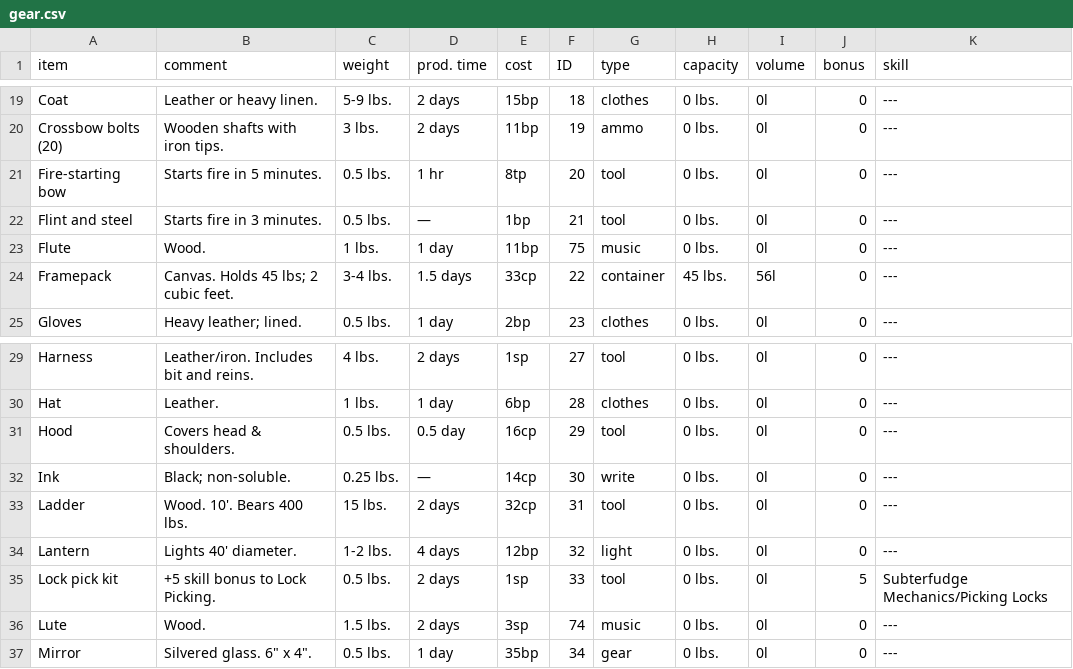
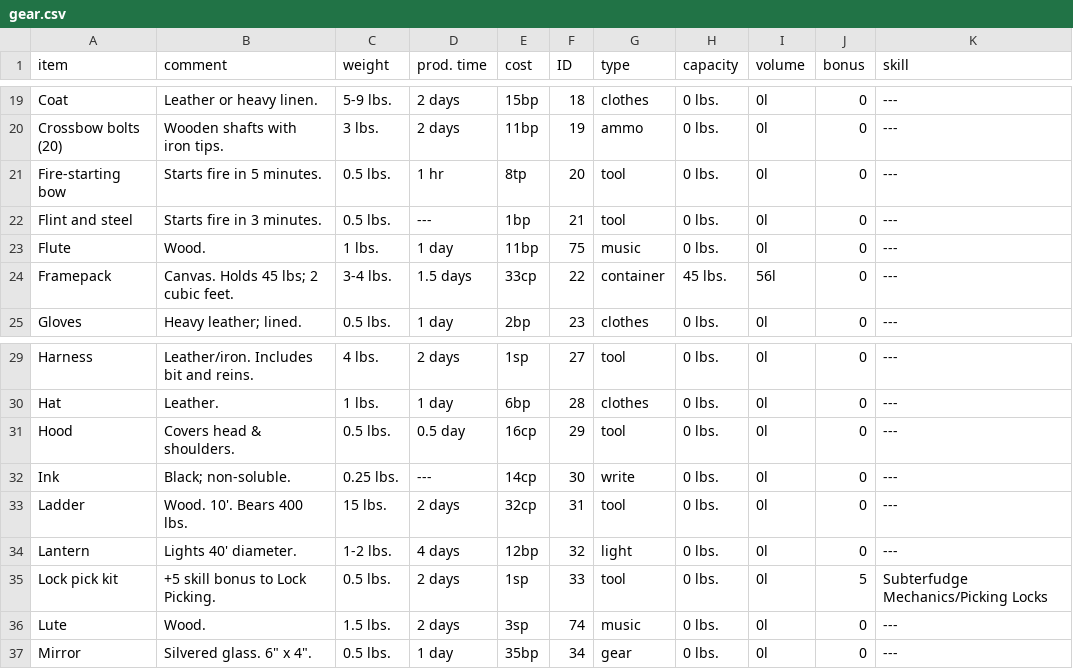
Before and after one commit to olmongol/rpg-tools, a CSV file: src/data/default/inventory/gear.csv, drawn as a sheet; only a part is shown, gaps mark what is left out.

```diff
--- a/src/data/default/inventory/gear.csv
+++ b/src/data/default/inventory/gear.csv
@@ -21,3 +21,3 @@ Crossbow bolts (20),Wooden shafts with iron tips.,3 lbs.,2 days,11bp,19,ammo,0 l
 Fire-starting bow,Starts fire in 5 minutes.,0.5 lbs.,1 hr,8tp,20,tool,0 lbs.,0l,0,---
-Flint and steel,Starts fire in 3 minutes.,0.5 lbs.,—,1bp,21,tool,0 lbs.,0l,0,---
+Flint and steel,Starts fire in 3 minutes.,0.5 lbs.,---,1bp,21,tool,0 lbs.,0l,0,---
 Flute,Wood.,1 lbs.,1 day,11bp,75,music,0 lbs.,0l,0,---
@@ -31,3 +31,3 @@ Hat,Leather.,1 lbs.,1 day,6bp,28,clothes,0 lbs.,0l,0,---
 Hood,Covers head & shoulders.,0.5 lbs.,0.5 day,16cp,29,tool,0 lbs.,0l,0,---
-Ink,Black; non-soluble.,0.25 lbs.,—,14cp,30,write,0 lbs.,0l,0,---
+Ink,Black; non-soluble.,0.25 lbs.,---,14cp,30,write,0 lbs.,0l,0,---
 Ladder,Wood. 10'. Bears 400 lbs.,15 lbs.,2 days,32cp,31,tool,0 lbs.,0l,0,---
```
Also changed, not shown: 1 other file.
